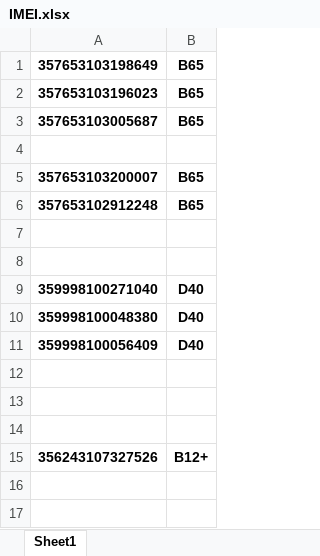
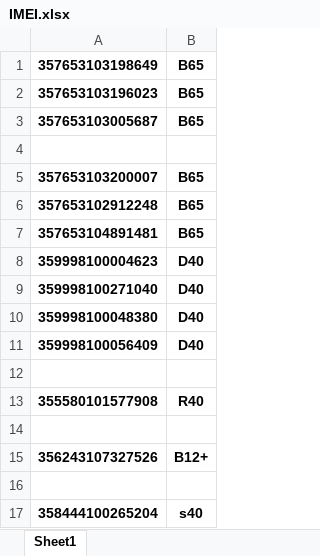
Before and after one commit to rahinul/Mugdho-Corporation, an Excel workbook: Others/IMEI.xlsx, sheet Sheet1, drawn as a sheet; values as stored, in another font and other column widths than the file's, no borders; the diff names each change by its address in the sheet, - before the commit and + after, or states it on an @@ line.

```diff
--- a/Others/IMEI.xlsx (sheet Sheet1)
+++ b/Others/IMEI.xlsx (sheet Sheet1)
-row 7: (empty)
+row 7: 357653104891481 | B65
-row 8: (empty)
+row 8: 359998100004623 | D40
-row 13: (empty)
+row 13: 355580101577908 | R40
+row 16: (empty)
+row 17: 358444100265204 | s40
```
Also changed, not shown: 6 other files.
